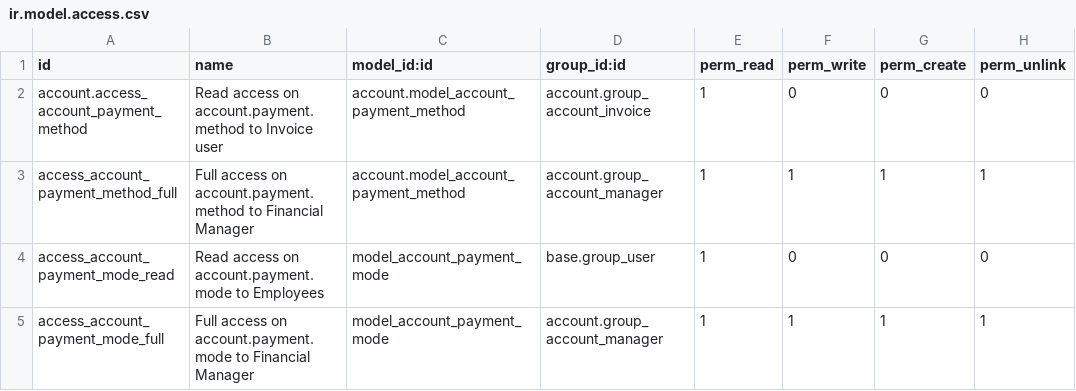
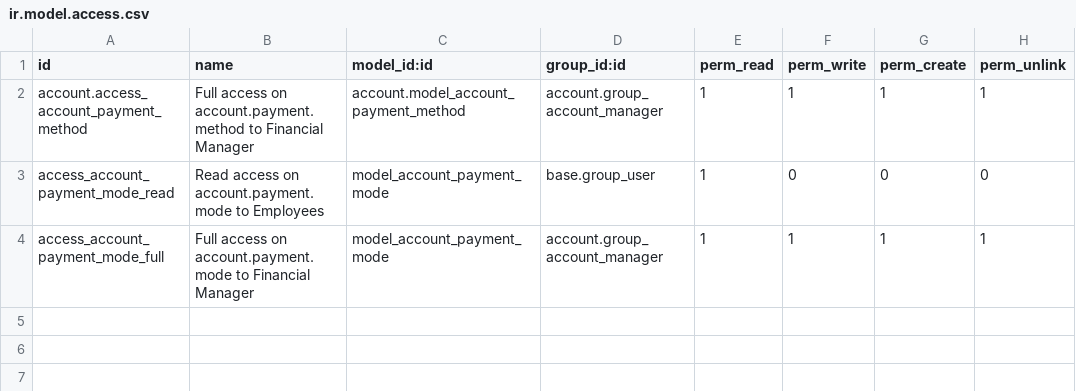
Before and after one commit to Servitrapo/bank-payment, a CSV file: account_payment_mode/security/ir.model.access.csv, drawn as a sheet.

Commit message:
[MIG] account_payment_mode from v13 to v14

```diff
--- a/account_payment_mode/security/ir.model.access.csv
+++ b/account_payment_mode/security/ir.model.access.csv
@@ -1,4 +1,3 @@
 id,name,model_id:id,group_id:id,perm_read,perm_write,perm_create,perm_unlink
-account.access_account_payment_method,Read access on account.payment.method to Invoice user,account.model_account_payment_method,account.group_account_invoice,1,0,0,0
-access_account_payment_method_full,Full access on account.payment.method to Financial Manager,account.model_account_payment_method,account.group_account_manager,1,1,1,1
+account.access_account_payment_method,Full access on account.payment.method to Financial Manager,account.model_account_payment_method,account.group_account_manager,1,1,1,1
 access_account_payment_mode_read,Read access on account.payment.mode to Employees,model_account_payment_mode,base.group_user,1,0,0,0
```
Also changed, not shown: 16 other files.
